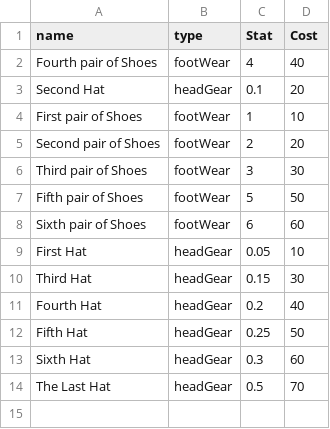
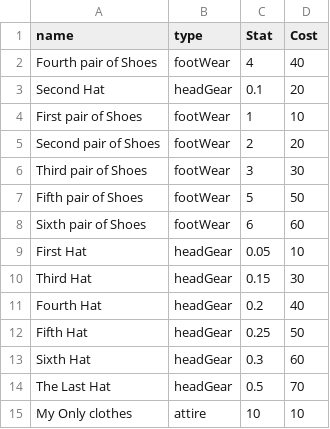
Before and after one commit to jcolwell/ProjectMischief, a CSV file: ProjectMischief/Assets/Resources/EquipmentSheet.csv, drawn as a sheet; the diff names each change by its address in the sheet, - before the commit and + after, or states it on an @@ line.

```diff
--- a/ProjectMischief/Assets/Resources/EquipmentSheet.csv
+++ b/ProjectMischief/Assets/Resources/EquipmentSheet.csv
+row 15: My Only clothes | attire | 10 | 10
```
Also changed, not shown: 3 other files.
